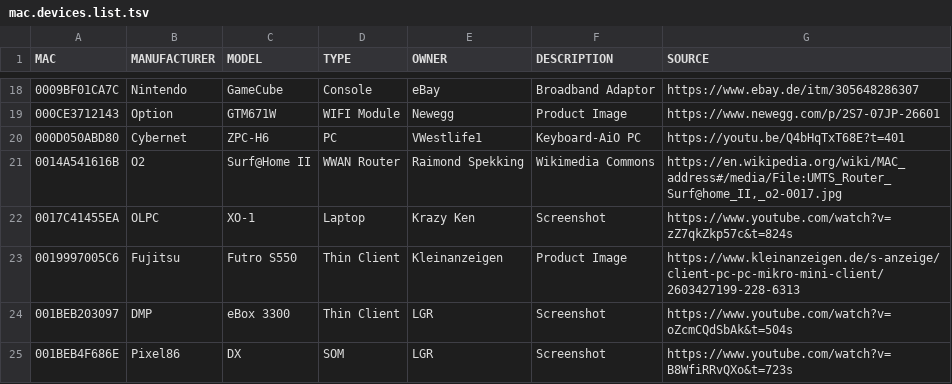
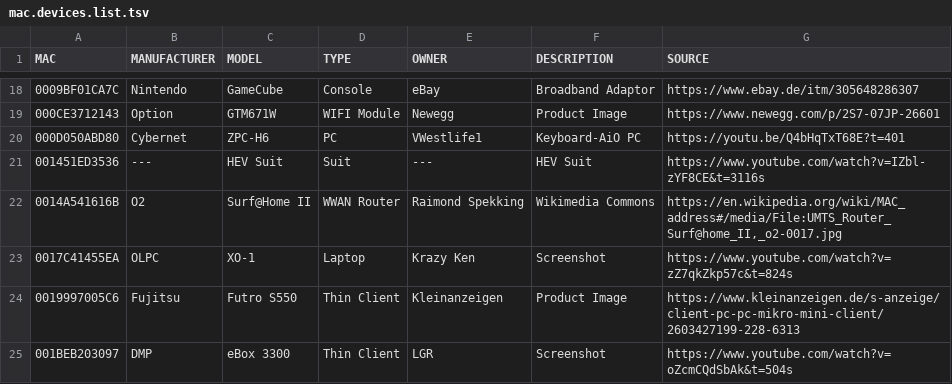
Before and after one commit to greyhat-academy/lists.d, a TSV file: mac.devices.list.tsv, drawn as a sheet; only a part is shown, gaps mark what is left out; the shorter side is filled out with more unchanged rows.

Commit message:
Added HEV Suit to mac.devices.list.tsv

```diff
--- a/mac.devices.list.tsv
+++ b/mac.devices.list.tsv
@@ -20,2 +20,3 @@ MAC	MANUFACTURER	MODEL	TYPE 	OWNER	DESCRIPTION	SOURCE
 000D050ABD80	Cybernet	ZPC-H6	PC	VWestlife1	Keyboard-AiO PC	https://youtu.be/Q4bHqTxT68E?t=401
+001451ED3536	---	HEV Suit	Suit	---	HEV Suit	https://www.youtube.com/watch?v=IZbl-zYF8CE&t=3116s
 0014A541616B	O2	Surf@Home II	WWAN Router	Raimond Spekking	Wikimedia Commons	https://en.wikipedia.org/wiki/MAC_address#/media/File:UMTS_Router_Surf@home_II,_o2-0017.jpg
```
Also changed, not shown: 1 other file.
